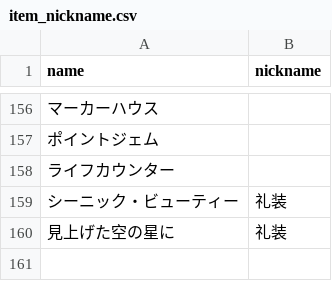
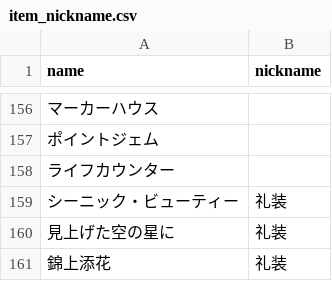
Before and after one commit to fgosc/fgosccalc, a CSV file: item_nickname.csv, drawn as a sheet; only a part is shown, gaps mark what is left out; the diff names each change by its address in the sheet, - before the commit and + after, or states it on an @@ line.

```diff
--- a/item_nickname.csv
+++ b/item_nickname.csv
+row 161: 錦上添花 | 礼装
```
Also changed, not shown: hash_item.csv, 4 other files.
